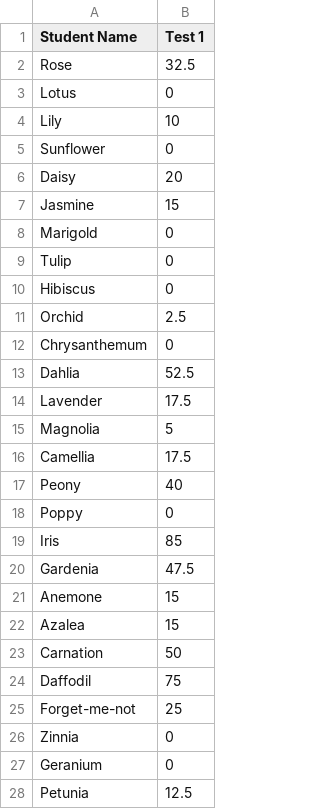
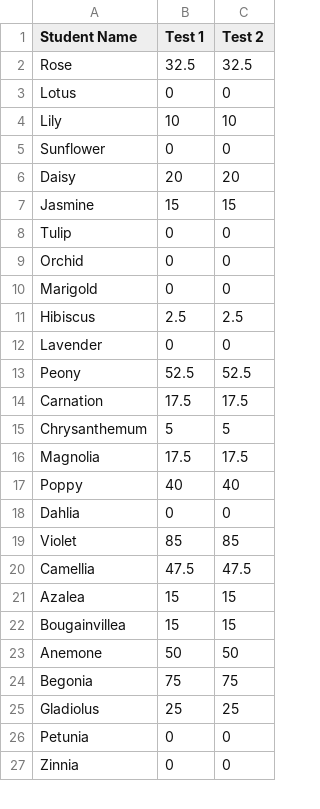
Before and after one commit to kholeijat-ram/informative-video-results, a CSV file: data.csv, drawn as a sheet; only a part is shown; removed rows and columns are numbered as before the commit, all else as after; the diff covers the shown part only; the diff names each change by its address in the sheet, - before the commit and + after, or states it on an @@ line.

Commit message:
Update data.csv

```diff
--- a/data.csv
+++ b/data.csv
+column C (Test 2), rows 2-7: 32.5 | 0 | 10 | 0 | 20 | 15; rows 10-13: 0 | 2.5 | 0 | 52.5; row 17: 40; rows 19-21: 85 | 47.5 | 15; rows 23-25: 50 | 75 | 25; row 27: 0
@@ row 9 moved to row 8: Tulip @@
+row 9: Orchid | 0 | 0
-B11 (Test 1): 0
+B11 (Test 1): 2.5
-row 11: Orchid | 2.5
-row 12: Chrysanthemum | 0
-row 13: Dahlia | 52.5
-B12 (Test 1): 17.5
+B12 (Test 1): 0
-row 15: Magnolia | 5
-row 16: Camellia | 17.5
-B13 (Test 1): 40
+B13 (Test 1): 52.5
+row 14: Carnation | 17.5 | 17.5
+row 15: Chrysanthemum | 5 | 5
+row 16: Magnolia | 17.5 | 17.5
-B17 (Test 1): 0
+B17 (Test 1): 40
+row 18: Dahlia | 0 | 0
-A19 (Student Name): Iris
+A19 (Student Name): Violet
-A20 (Student Name): Gardenia
+A20 (Student Name): Camellia
-row 21: Anemone | 15
+row 22: Bougainvillea | 15 | 15
-A23 (Student Name): Carnation
+A23 (Student Name): Anemone
-A24 (Student Name): Daffodil
+A24 (Student Name): Begonia
-A25 (Student Name): Forget-me-not
+A25 (Student Name): Gladiolus
+row 26: Petunia | 0 | 0
-row 27: Geranium | 0
-row 28: Petunia | 12.5
```
Also changed, not shown: 3 added rows, 2 removed rows and 5 edited cells elsewhere in this file.
